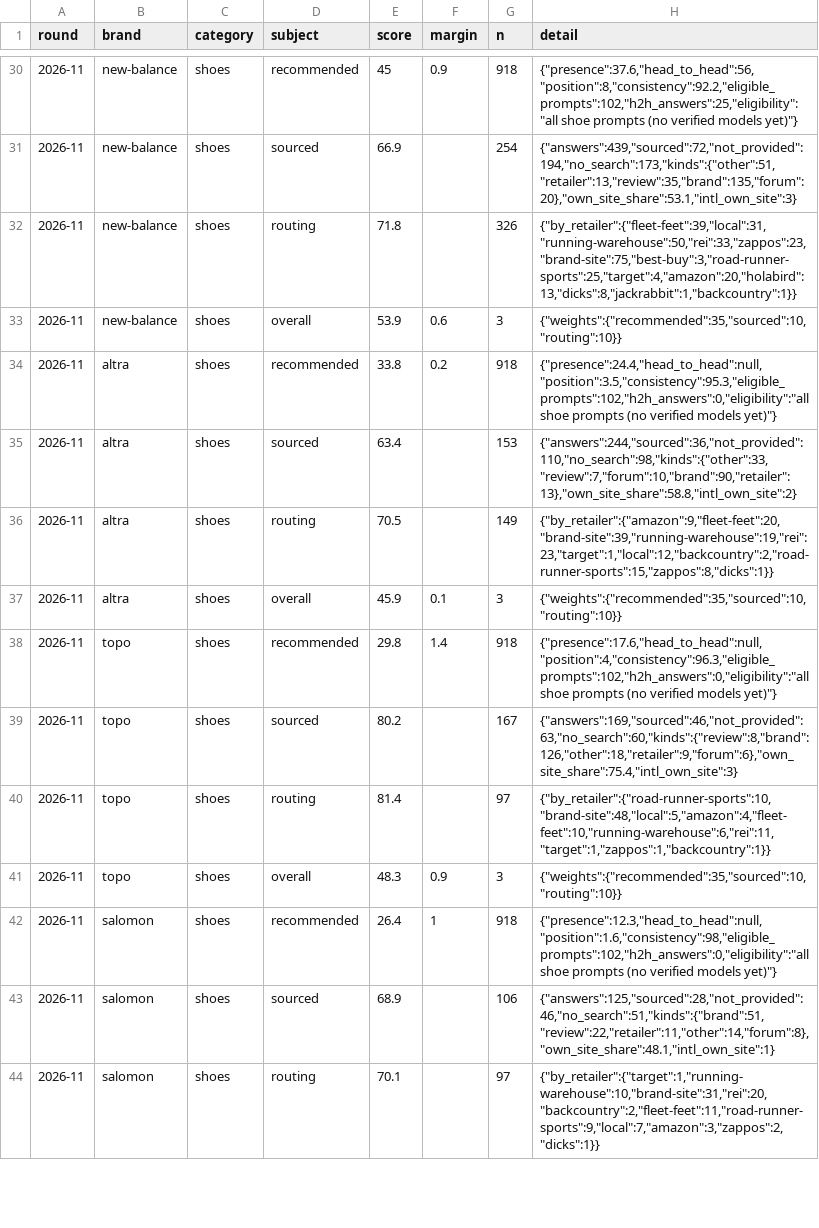
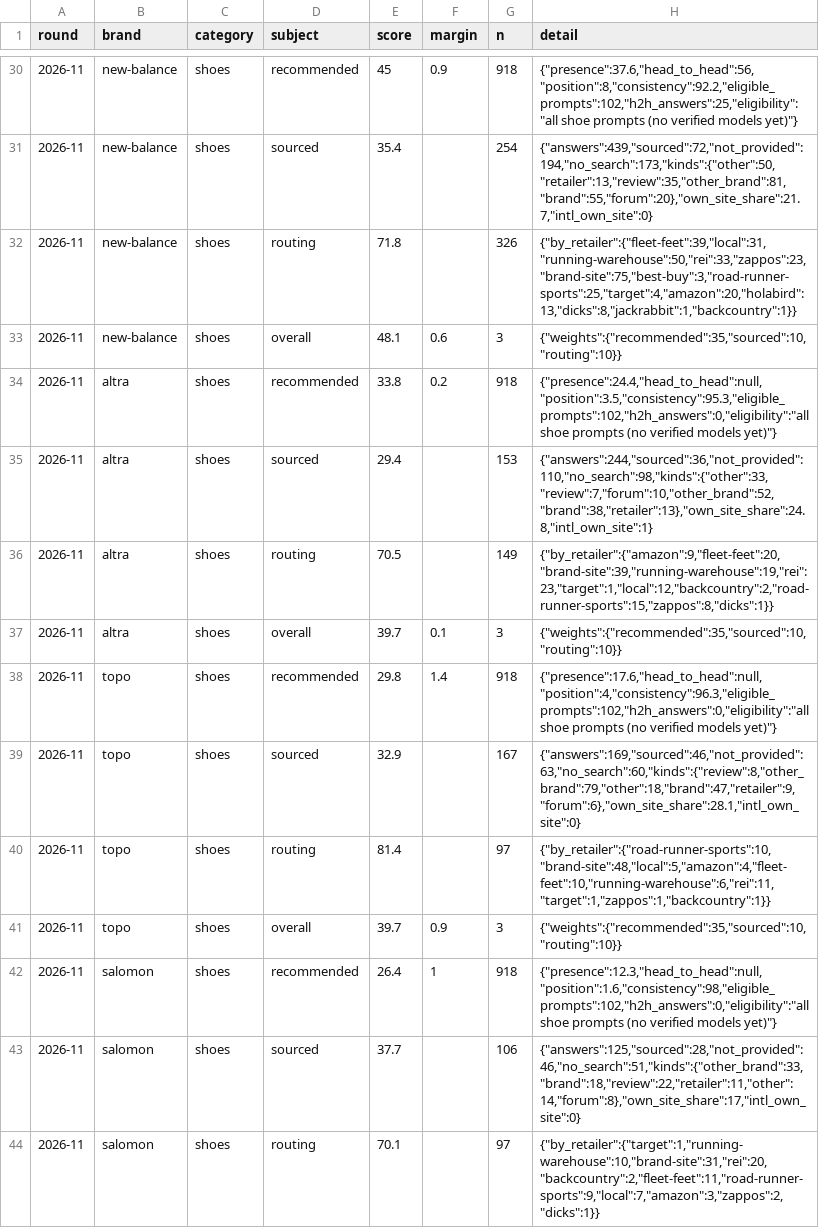
Before and after one commit to Dirtdog88/Solestats, a CSV file: data/rounds/2026-11/scores.csv, drawn as a sheet; only a part is shown, gaps mark what is left out; the diff covers the shown part only.

```diff
--- a/data/rounds/2026-11/scores.csv
+++ b/data/rounds/2026-11/scores.csv
@@ -30,15 +30,15 @@ round,brand,category,subject,score,margin,n,detail
 2026-11,new-balance,shoes,recommended,45,0.9,918,"{""presence"":37.6,""head_to_head"":56,""position"":8,""consistency"":92.2,""eligible_prompts"":102,""h2h_answers"":25,""eligibility"":""all shoe prompts (no verified models yet)""}"
-2026-11,new-balance,shoes,sourced,66.9,,254,"{""answers"":439,""sourced"":72,""not_provided"":194,""no_search"":173,""kinds"":{""other"":51,""retailer"":13,""review"":35,""brand"":135,""forum"":20},""own_site_share"":53.1,""intl_own_site"":3}"
+2026-11,new-balance,shoes,sourced,35.4,,254,"{""answers"":439,""sourced"":72,""not_provided"":194,""no_search"":173,""kinds"":{""other"":50,""retailer"":13,""review"":35,""other_brand"":81,""brand"":55,""forum"":20},""own_site_share"":21.7,""intl_own_site"":0}"
 2026-11,new-balance,shoes,routing,71.8,,326,"{""by_retailer"":{""fleet-feet"":39,""local"":31,""running-warehouse"":50,""rei"":33,""zappos"":23,""brand-site"":75,""best-buy"":3,""road-runner-sports"":25,""target"":4,""amazon"":20,""holabird"":13,""dicks"":8,""jackrabbit"":1,""backcountry"":1}}"
-2026-11,new-balance,shoes,overall,53.9,0.6,3,"{""weights"":{""recommended"":35,""sourced"":10,""routing"":10}}"
+2026-11,new-balance,shoes,overall,48.1,0.6,3,"{""weights"":{""recommended"":35,""sourced"":10,""routing"":10}}"
 2026-11,altra,shoes,recommended,33.8,0.2,918,"{""presence"":24.4,""head_to_head"":null,""position"":3.5,""consistency"":95.3,""eligible_prompts"":102,""h2h_answers"":0,""eligibility"":""all shoe prompts (no verified models yet)""}"
-2026-11,altra,shoes,sourced,63.4,,153,"{""answers"":244,""sourced"":36,""not_provided"":110,""no_search"":98,""kinds"":{""other"":33,""review"":7,""forum"":10,""brand"":90,""retailer"":13},""own_site_share"":58.8,""intl_own_site"":2}"
+2026-11,altra,shoes,sourced,29.4,,153,"{""answers"":244,""sourced"":36,""not_provided"":110,""no_search"":98,""kinds"":{""other"":33,""review"":7,""forum"":10,""other_brand"":52,""brand"":38,""retailer"":13},""own_site_share"":24.8,""intl_own_site"":1}"
 2026-11,altra,shoes,routing,70.5,,149,"{""by_retailer"":{""amazon"":9,""fleet-feet"":20,""brand-site"":39,""running-warehouse"":19,""rei"":23,""target"":1,""local"":12,""backcountry"":2,""road-runner-sports"":15,""zappos"":8,""dicks"":1}}"
-2026-11,altra,shoes,overall,45.9,0.1,3,"{""weights"":{""recommended"":35,""sourced"":10,""routing"":10}}"
+2026-11,altra,shoes,overall,39.7,0.1,3,"{""weights"":{""recommended"":35,""sourced"":10,""routing"":10}}"
 2026-11,topo,shoes,recommended,29.8,1.4,918,"{""presence"":17.6,""head_to_head"":null,""position"":4,""consistency"":96.3,""eligible_prompts"":102,""h2h_answers"":0,""eligibility"":""all shoe prompts (no verified models yet)""}"
-2026-11,topo,shoes,sourced,80.2,,167,"{""answers"":169,""sourced"":46,""not_provided"":63,""no_search"":60,""kinds"":{""review"":8,""brand"":126,""other"":18,""retailer"":9,""forum"":6},""own_site_share"":75.4,""intl_own_site"":3}"
+2026-11,topo,shoes,sourced,32.9,,167,"{""answers"":169,""sourced"":46,""not_provided"":63,""no_search"":60,""kinds"":{""review"":8,""other_brand"":79,""other"":18,""brand"":47,""retailer"":9,""forum"":6},""own_site_share"":28.1,""intl_own_site"":0}"
 2026-11,topo,shoes,routing,81.4,,97,"{""by_retailer"":{""road-runner-sports"":10,""brand-site"":48,""local"":5,""amazon"":4,""fleet-feet"":10,""running-warehouse"":6,""rei"":11,""target"":1,""zappos"":1,""backcountry"":1}}"
-2026-11,topo,shoes,overall,48.3,0.9,3,"{""weights"":{""recommended"":35,""sourced"":10,""routing"":10}}"
+2026-11,topo,shoes,overall,39.7,0.9,3,"{""weights"":{""recommended"":35,""sourced"":10,""routing"":10}}"
 2026-11,salomon,shoes,recommended,26.4,1,918,"{""presence"":12.3,""head_to_head"":null,""position"":1.6,""consistency"":98,""eligible_prompts"":102,""h2h_answers"":0,""eligibility"":""all shoe prompts (no verified models yet)""}"
-2026-11,salomon,shoes,sourced,68.9,,106,"{""answers"":125,""sourced"":28,""not_provided"":46,""no_search"":51,""kinds"":{""brand"":51,""review"":22,""retailer"":11,""other"":14,""forum"":8},""own_site_share"":48.1,""intl_own_site"":1}"
+2026-11,salomon,shoes,sourced,37.7,,106,"{""answers"":125,""sourced"":28,""not_provided"":46,""no_search"":51,""kinds"":{""other_brand"":33,""brand"":18,""review"":22,""retailer"":11,""other"":14,""forum"":8},""own_site_share"":17,""intl_own_site"":0}"
 2026-11,salomon,shoes,routing,70.1,,97,"{""by_retailer"":{""target"":1,""running-warehouse"":10,""brand-site"":31,""rei"":20,""backcountry"":2,""fleet-feet"":11,""road-runner-sports"":9,""local"":7,""amazon"":3,""zappos"":2,""dicks"":1}}"
```
Also changed, not shown: 31 edited cells elsewhere in this file, data/2026-11-21-brands.csv, public/data/2026-11/scores.csv, 7 other files.
